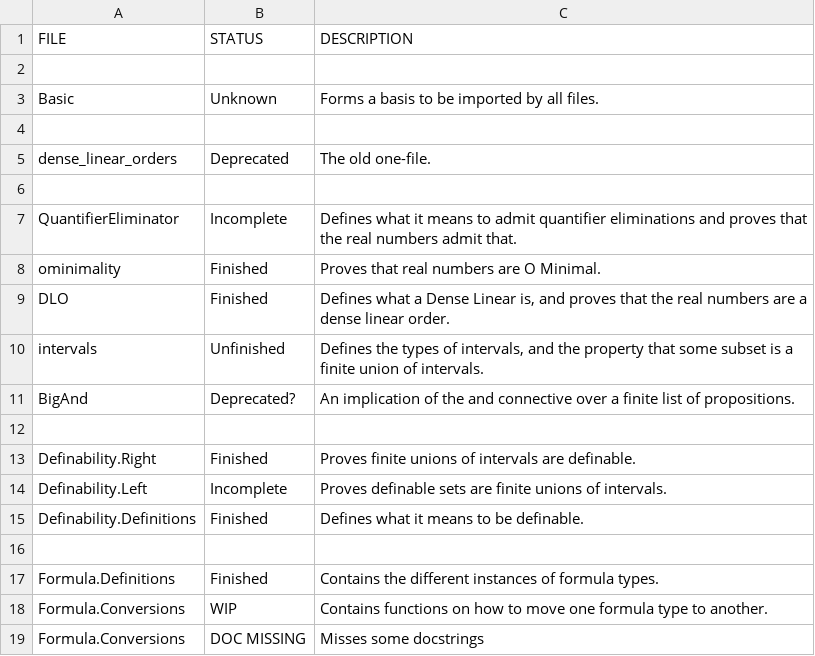
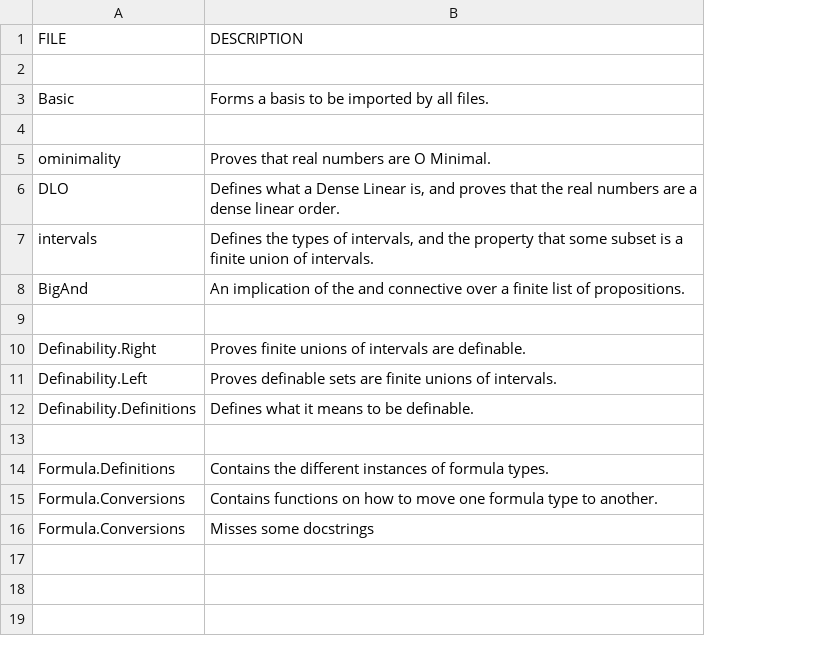
Before and after one commit to KittySaya/Lean-ominimal, a CSV file: Status.csv, drawn as a sheet; the diff names each change by its address in the sheet, - before the commit and + after, or states it on an @@ line.

Commit message:
Update Status.csv

```diff
--- a/Status.csv
+++ b/Status.csv
-column B (STATUS), row 3: Unknown; rows 8-19: Finished | Finished | Unfinished | Deprecated? |  | Finished | Incomplete | Finished |  | Finished | WIP | DOC MISSING
-row 5: dense_linear_orders | Deprecated | The old one-file.
-row 6: (empty)
-row 7: QuantifierEliminator | Incomplete | Defines what it means to admit quantifier eliminations and proves that the real numbers admit that.
```
